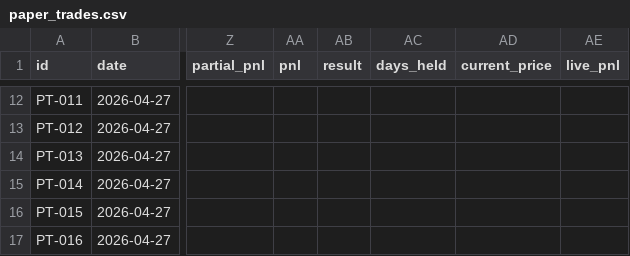
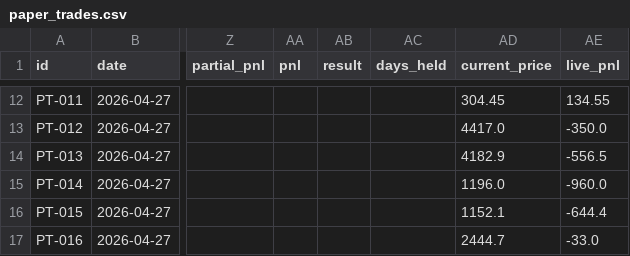
Before and after one commit to saisravanpalvaye/trading-bot-v2, a CSV file: paper_trades.csv, drawn as a sheet; only a part is shown, gaps mark what is left out; the diff covers the shown part only; the diff names each change by its address in the sheet, - before the commit and + after, or states it on an @@ line.

```diff
--- a/paper_trades.csv
+++ b/paper_trades.csv
-AD12 (current_price): (empty)
+AD12 (current_price): 304.45
-AE12 (live_pnl): (empty)
+AE12 (live_pnl): 134.55
-AD13 (current_price): (empty)
+AD13 (current_price): 4417.0
-AE13 (live_pnl): (empty)
+AE13 (live_pnl): -350.0
-AD14 (current_price): (empty)
+AD14 (current_price): 4182.9
-AE14 (live_pnl): (empty)
+AE14 (live_pnl): -556.5
-AD15 (current_price): (empty)
+AD15 (current_price): 1196.0
-AE15 (live_pnl): (empty)
+AE15 (live_pnl): -960.0
-AD16 (current_price): (empty)
+AD16 (current_price): 1152.1
-AE16 (live_pnl): (empty)
+AE16 (live_pnl): -644.4
-AD17 (current_price): (empty)
+AD17 (current_price): 2444.7
-AE17 (live_pnl): (empty)
+AE17 (live_pnl): -33.0
```
Also changed, not shown: 31 edited cells elsewhere in this file, trade_log.csv.
